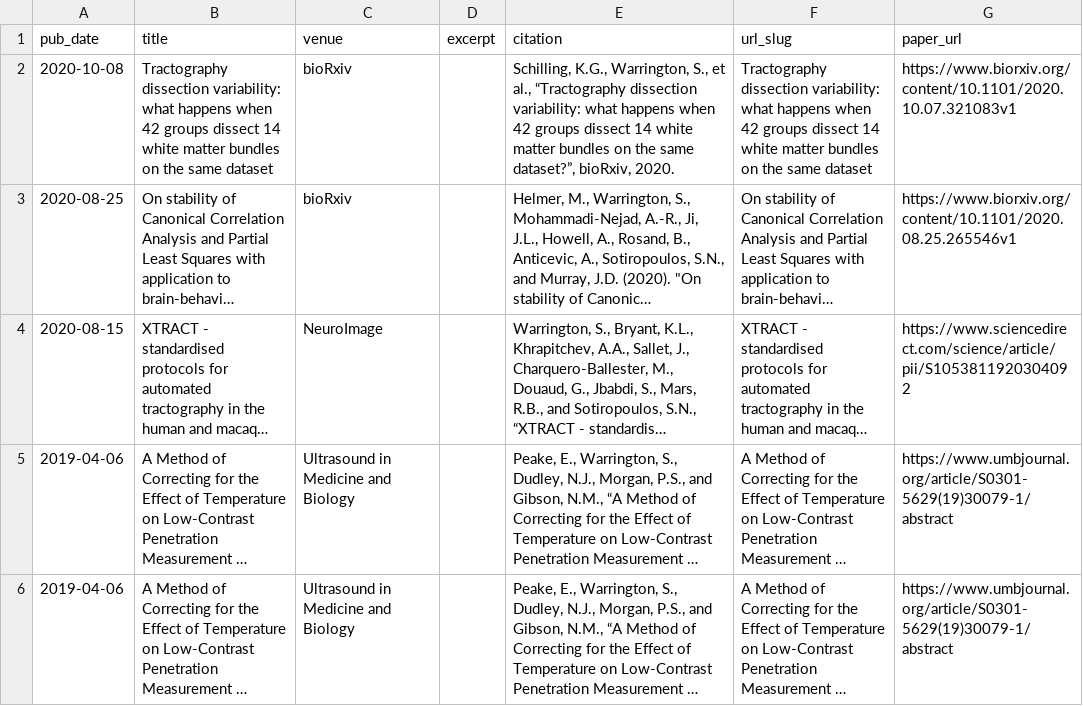
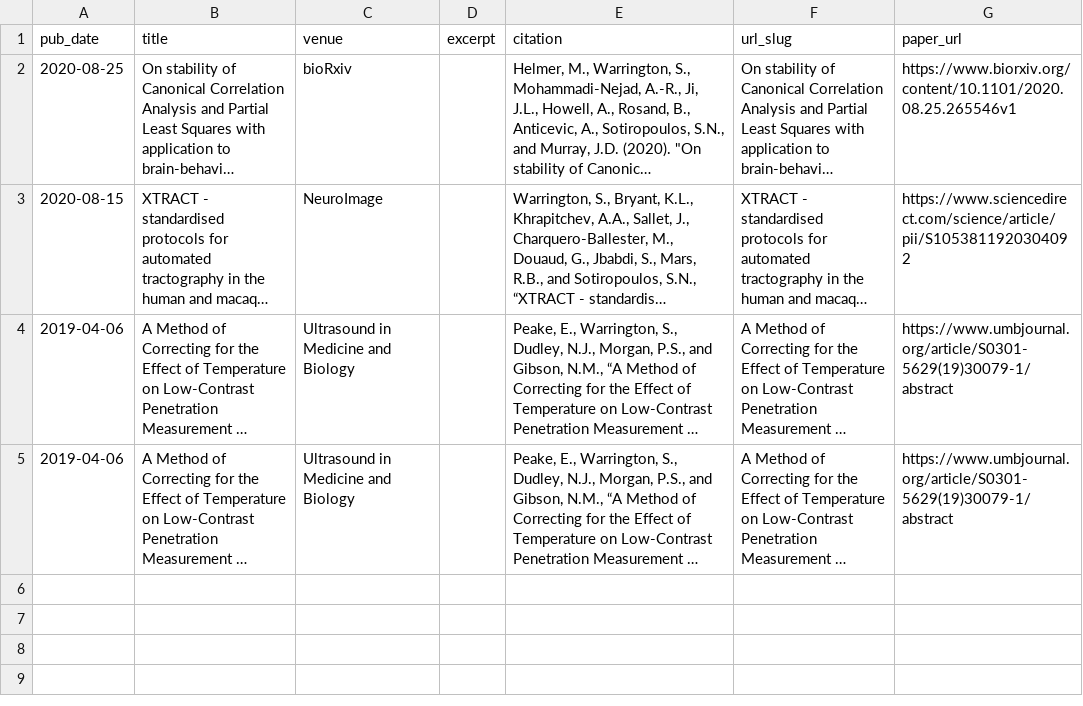
Before and after one commit to swarrington1/swarrington1.github.io, a TSV file: markdown_generator/publications.tsv, drawn as a sheet; long unchanged cells end in …; the diff names each change by its address in the sheet, - before the commit and + after, or states it on an @@ line.

```diff
--- a/markdown_generator/publications.tsv
+++ b/markdown_generator/publications.tsv
-row 2: 2020-10-08 | Tractography dissection variability: what happens when 42 groups dissect 14 white matter bundles on the same dataset | bioRxiv |  | Schilling, K.G., Warrington, S., et al., “Tractography dissection variability: what happens when 42 groups dissect 14 white matter bundles on the same dataset?”, bioRxiv, 2020. | Tractography dissection variability: what happens when 42 groups dissect 14 white matter bundles on the same dataset | https://www.biorxiv.org/content/10.1101/2020.10.07.321083v1
```
Also changed, not shown: 1 other file.
